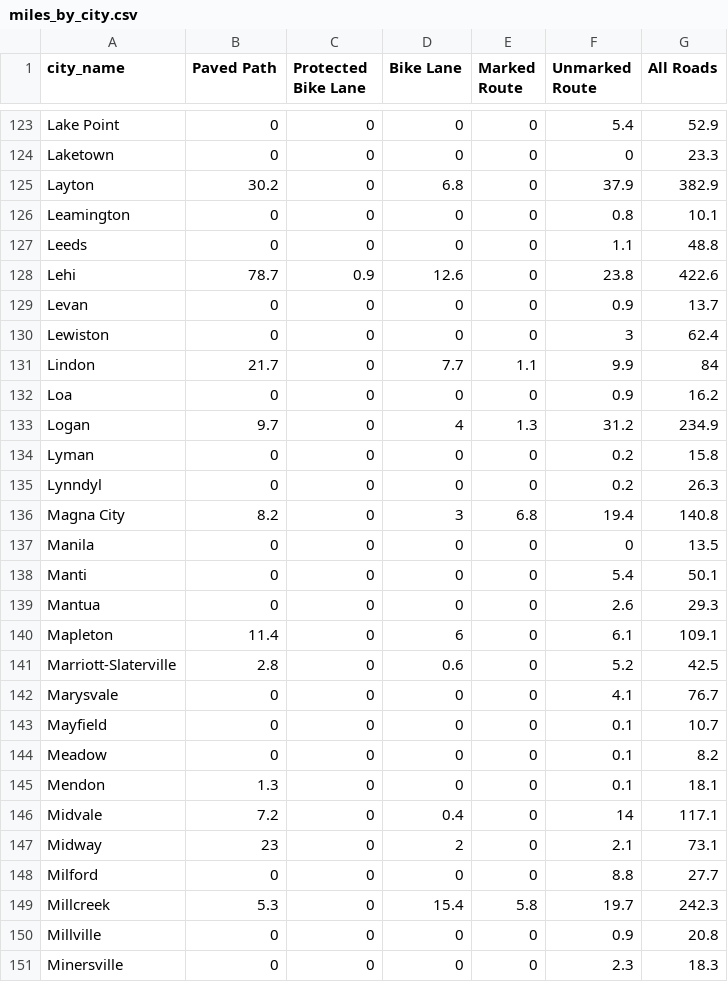
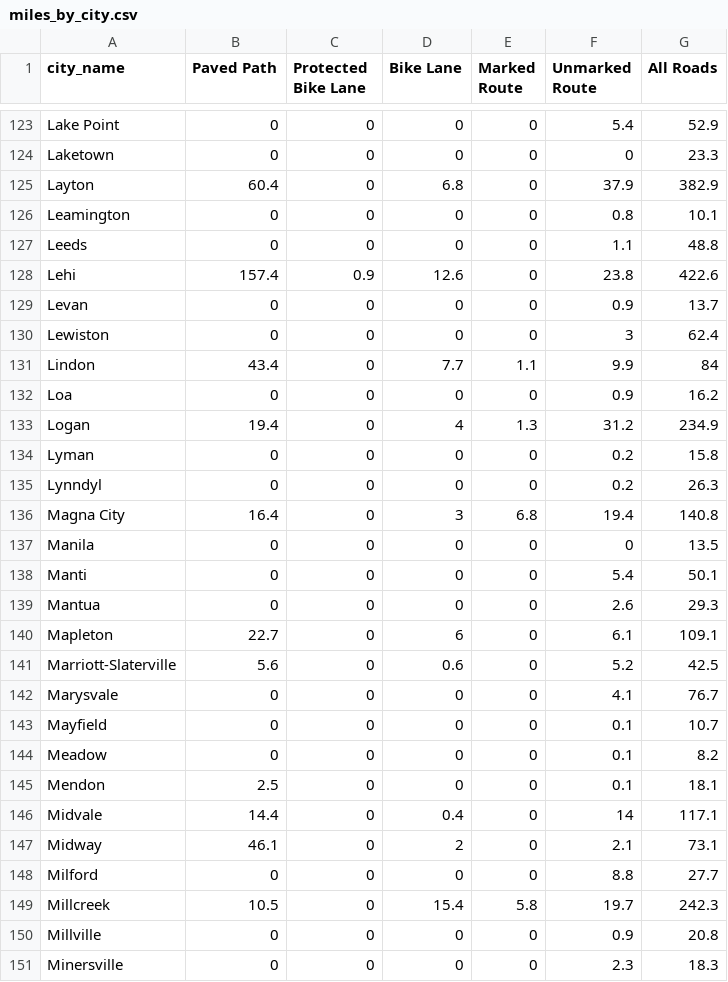
Before and after one commit to WFRCAnalytics/GIS-Bikeway-by-City, a CSV file: _output/miles_by_city.csv, drawn as a sheet; only a part is shown, gaps mark what is left out; the diff covers the shown part only.

Commit message:
apply directional weighting, fix paved path calculation

```diff
--- a/_output/miles_by_city.csv
+++ b/_output/miles_by_city.csv
@@ -124,14 +124,14 @@ Lake Point,0,0,0,0,5.4,52.9
 Laketown,0,0,0,0,0,23.3
-Layton,30.2,0,6.8,0,37.9,382.9
+Layton,60.4,0,6.8,0,37.9,382.9
 Leamington,0,0,0,0,0.8,10.1
 Leeds,0,0,0,0,1.1,48.8
-Lehi,78.7,0.9,12.6,0,23.8,422.6
+Lehi,157.4,0.9,12.6,0,23.8,422.6
 Levan,0,0,0,0,0.9,13.7
 Lewiston,0,0,0,0,3,62.4
-Lindon,21.7,0,7.7,1.1,9.9,84
+Lindon,43.4,0,7.7,1.1,9.9,84
 Loa,0,0,0,0,0.9,16.2
-Logan,9.7,0,4,1.3,31.2,234.9
+Logan,19.4,0,4,1.3,31.2,234.9
 Lyman,0,0,0,0,0.2,15.8
 Lynndyl,0,0,0,0,0.2,26.3
-Magna City,8.2,0,3,6.8,19.4,140.8
+Magna City,16.4,0,3,6.8,19.4,140.8
 Manila,0,0,0,0,0,13.5
@@ -139,4 +139,4 @@ Manti,0,0,0,0,5.4,50.1
 Mantua,0,0,0,0,2.6,29.3
-Mapleton,11.4,0,6,0,6.1,109.1
-Marriott-Slaterville,2.8,0,0.6,0,5.2,42.5
+Mapleton,22.7,0,6,0,6.1,109.1
+Marriott-Slaterville,5.6,0,0.6,0,5.2,42.5
 Marysvale,0,0,0,0,4.1,76.7
@@ -144,7 +144,7 @@ Mayfield,0,0,0,0,0.1,10.7
 Meadow,0,0,0,0,0.1,8.2
-Mendon,1.3,0,0,0,0.1,18.1
-Midvale,7.2,0,0.4,0,14,117.1
-Midway,23,0,2,0,2.1,73.1
+Mendon,2.5,0,0,0,0.1,18.1
+Midvale,14.4,0,0.4,0,14,117.1
+Midway,46.1,0,2,0,2.1,73.1
 Milford,0,0,0,0,8.8,27.7
-Millcreek,5.3,0,15.4,5.8,19.7,242.3
+Millcreek,10.5,0,15.4,5.8,19.7,242.3
 Millville,0,0,0,0,0.9,20.8
```
Also changed, not shown: 101 edited cells elsewhere in this file, docs/_output/miles_by_city.csv, 5 other files.
